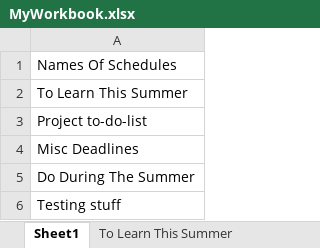
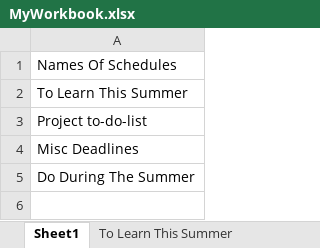
Before and after one commit to Penguinfami/Excel-Schedule-Planner, an Excel workbook: MyWorkbook.xlsx, sheet Sheet1, drawn as a sheet; values as stored, in another font and other column widths than the file's, no borders; the diff names each change by its address in the sheet, - before the commit and + after, or states it on an @@ line.

```diff
--- a/MyWorkbook.xlsx (sheet Sheet1)
+++ b/MyWorkbook.xlsx (sheet Sheet1)
-row 6: Testing stuff
```
Also changed, not shown: sheet To Learn This Summer, sheet Project to-do-list, sheet Misc Deadlines, sheet Do During The Summer, other sheet tabs, 3 other files.
